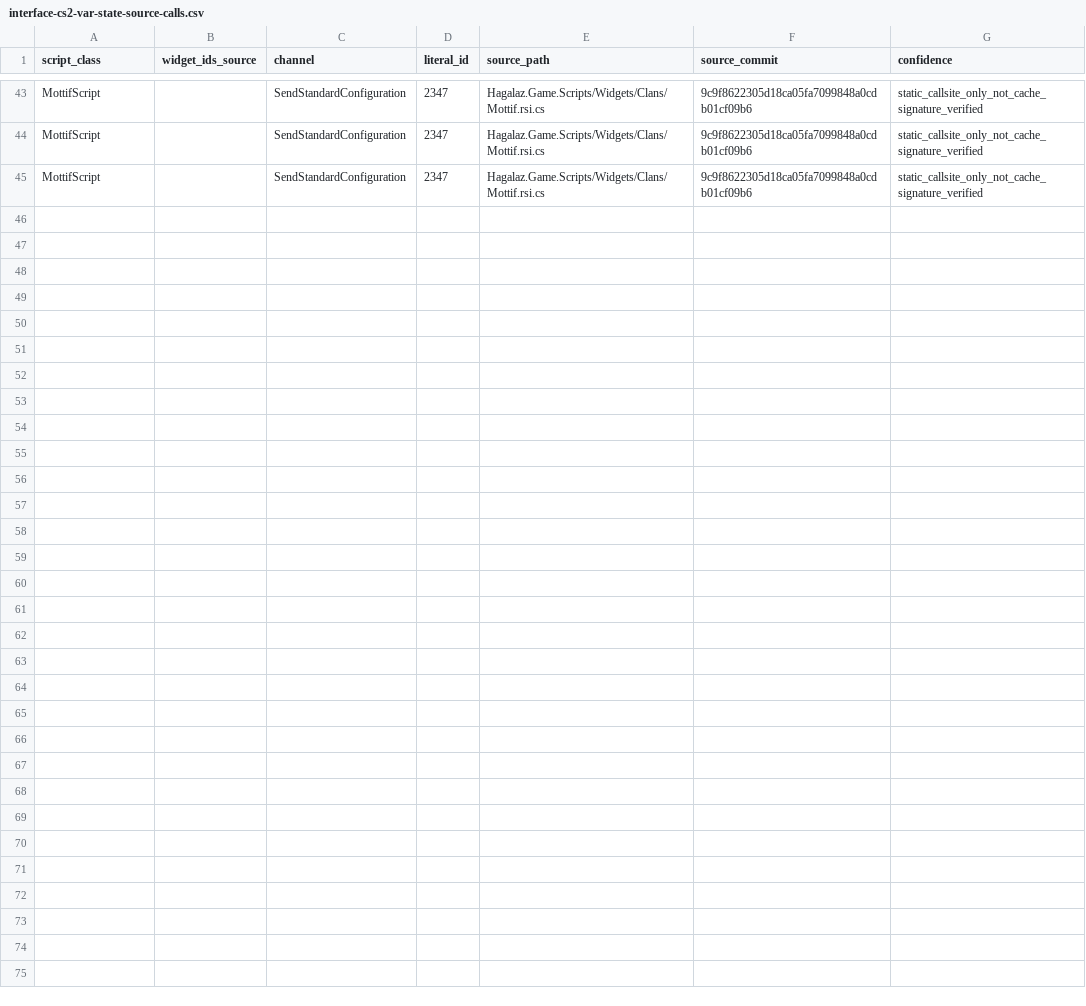
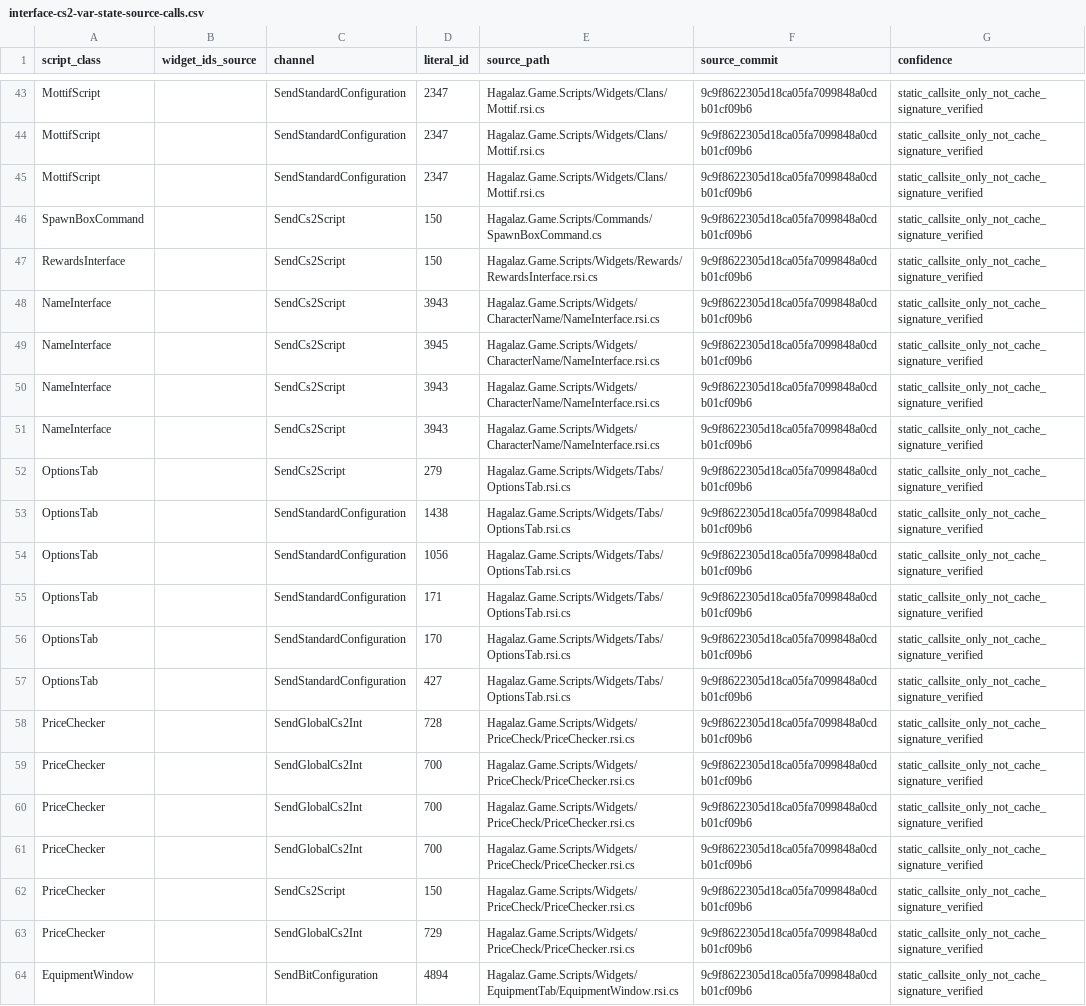
Before and after one commit to frankvdb7/Hagalaz, a CSV file: docs/revision-742/data/catalogs/interface-cs2-var-state-source-calls.csv, drawn as a sheet; only a part is shown, gaps mark what is left out; the diff covers the shown part only; the diff names each change by its address in the sheet, - before the commit and + after, or states it on an @@ line.

Commit message:
docs: extend interface-state source crosswalk across 25 component owners

```diff
--- a/docs/revision-742/data/catalogs/interface-cs2-var-state-source-calls.csv
+++ b/docs/revision-742/data/catalogs/interface-cs2-var-state-source-calls.csv
+row 46: SpawnBoxCommand |  | SendCs2Script | 150 | Hagalaz.Game.Scripts/Commands/SpawnBoxCommand.cs | 9c9f8622305d18ca05fa7099848a0cdb01cf09b6 | static_callsite_only_not_cache_signature_verified
+row 47: RewardsInterface |  | SendCs2Script | 150 | Hagalaz.Game.Scripts/Widgets/Rewards/RewardsInterface.rsi.cs | 9c9f8622305d18ca05fa7099848a0cdb01cf09b6 | static_callsite_only_not_cache_signature_verified
+row 48: NameInterface |  | SendCs2Script | 3943 | Hagalaz.Game.Scripts/Widgets/CharacterName/NameInterface.rsi.cs | 9c9f8622305d18ca05fa7099848a0cdb01cf09b6 | static_callsite_only_not_cache_signature_verified
+row 49: NameInterface |  | SendCs2Script | 3945 | Hagalaz.Game.Scripts/Widgets/CharacterName/NameInterface.rsi.cs | 9c9f8622305d18ca05fa7099848a0cdb01cf09b6 | static_callsite_only_not_cache_signature_verified
+row 50: NameInterface |  | SendCs2Script | 3943 | Hagalaz.Game.Scripts/Widgets/CharacterName/NameInterface.rsi.cs | 9c9f8622305d18ca05fa7099848a0cdb01cf09b6 | static_callsite_only_not_cache_signature_verified
+row 51: NameInterface |  | SendCs2Script | 3943 | Hagalaz.Game.Scripts/Widgets/CharacterName/NameInterface.rsi.cs | 9c9f8622305d18ca05fa7099848a0cdb01cf09b6 | static_callsite_only_not_cache_signature_verified
+row 52: OptionsTab |  | SendCs2Script | 279 | Hagalaz.Game.Scripts/Widgets/Tabs/OptionsTab.rsi.cs | 9c9f8622305d18ca05fa7099848a0cdb01cf09b6 | static_callsite_only_not_cache_signature_verified
+row 53: OptionsTab |  | SendStandardConfiguration | 1438 | Hagalaz.Game.Scripts/Widgets/Tabs/OptionsTab.rsi.cs | 9c9f8622305d18ca05fa7099848a0cdb01cf09b6 | static_callsite_only_not_cache_signature_verified
+row 54: OptionsTab |  | SendStandardConfiguration | 1056 | Hagalaz.Game.Scripts/Widgets/Tabs/OptionsTab.rsi.cs | 9c9f8622305d18ca05fa7099848a0cdb01cf09b6 | static_callsite_only_not_cache_signature_verified
+row 55: OptionsTab |  | SendStandardConfiguration | 171 | Hagalaz.Game.Scripts/Widgets/Tabs/OptionsTab.rsi.cs | 9c9f8622305d18ca05fa7099848a0cdb01cf09b6 | static_callsite_only_not_cache_signature_verified
+row 56: OptionsTab |  | SendStandardConfiguration | 170 | Hagalaz.Game.Scripts/Widgets/Tabs/OptionsTab.rsi.cs | 9c9f8622305d18ca05fa7099848a0cdb01cf09b6 | static_callsite_only_not_cache_signature_verified
+row 57: OptionsTab |  | SendStandardConfiguration | 427 | Hagalaz.Game.Scripts/Widgets/Tabs/OptionsTab.rsi.cs | 9c9f8622305d18ca05fa7099848a0cdb01cf09b6 | static_callsite_only_not_cache_signature_verified
+row 58: PriceChecker |  | SendGlobalCs2Int | 728 | Hagalaz.Game.Scripts/Widgets/PriceCheck/PriceChecker.rsi.cs | 9c9f8622305d18ca05fa7099848a0cdb01cf09b6 | static_callsite_only_not_cache_signature_verified
+row 59: PriceChecker |  | SendGlobalCs2Int | 700 | Hagalaz.Game.Scripts/Widgets/PriceCheck/PriceChecker.rsi.cs | 9c9f8622305d18ca05fa7099848a0cdb01cf09b6 | static_callsite_only_not_cache_signature_verified
+row 60: PriceChecker |  | SendGlobalCs2Int | 700 | Hagalaz.Game.Scripts/Widgets/PriceCheck/PriceChecker.rsi.cs | 9c9f8622305d18ca05fa7099848a0cdb01cf09b6 | static_callsite_only_not_cache_signature_verified
+row 61: PriceChecker |  | SendGlobalCs2Int | 700 | Hagalaz.Game.Scripts/Widgets/PriceCheck/PriceChecker.rsi.cs | 9c9f8622305d18ca05fa7099848a0cdb01cf09b6 | static_callsite_only_not_cache_signature_verified
+row 62: PriceChecker |  | SendCs2Script | 150 | Hagalaz.Game.Scripts/Widgets/PriceCheck/PriceChecker.rsi.cs | 9c9f8622305d18ca05fa7099848a0cdb01cf09b6 | static_callsite_only_not_cache_signature_verified
+row 63: PriceChecker |  | SendGlobalCs2Int | 729 | Hagalaz.Game.Scripts/Widgets/PriceCheck/PriceChecker.rsi.cs | 9c9f8622305d18ca05fa7099848a0cdb01cf09b6 | static_callsite_only_not_cache_signature_verified
+row 64: EquipmentWindow |  | SendBitConfiguration | 4894 | Hagalaz.Game.Scripts/Widgets/EquipmentTab/EquipmentWindow.rsi.cs | 9c9f8622305d18ca05fa7099848a0cdb01cf09b6 | static_callsite_only_not_cache_signature_verified
```
Also changed, not shown: 12 added rows elsewhere in this file.
